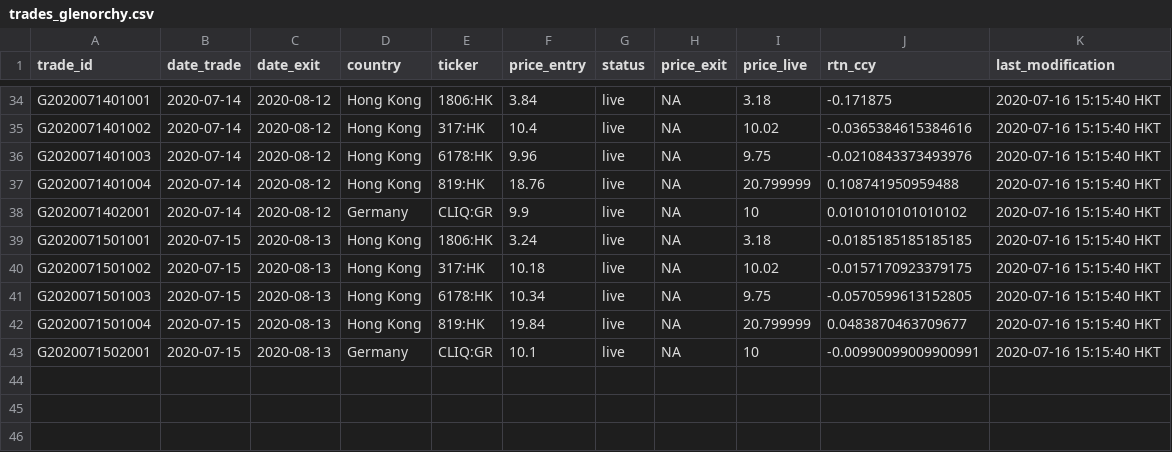
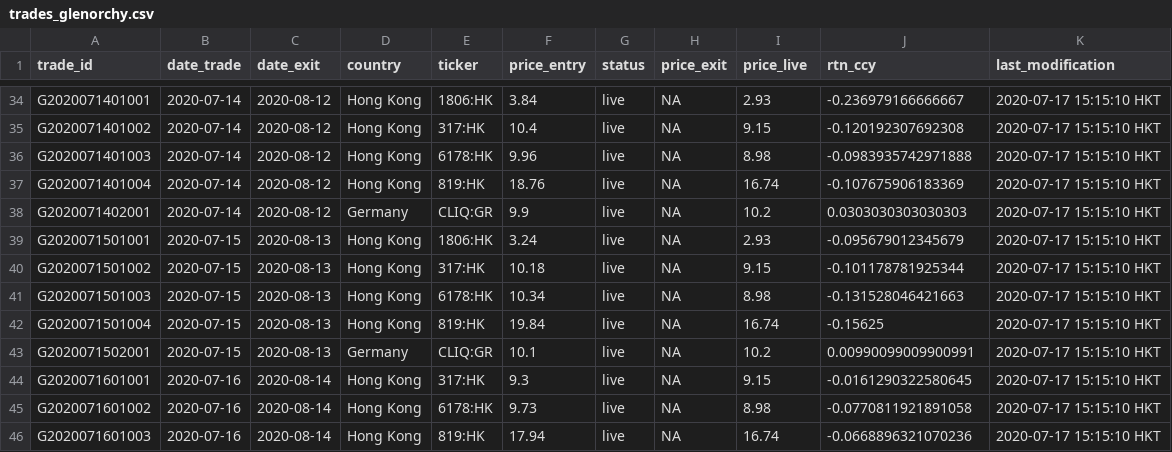
Before and after one commit to Ventura-Strats/Glenorchy, a CSV file: Trades_Full_Ledger/trades_glenorchy.csv, drawn as a sheet; only a part is shown, gaps mark what is left out; the diff covers the shown part only.

```diff
--- a/Trades_Full_Ledger/trades_glenorchy.csv
+++ b/Trades_Full_Ledger/trades_glenorchy.csv
@@ -34,10 +34,13 @@
-"G2020071401001",2020-07-14,2020-08-12,"Hong Kong","1806:HK",3.84,"live",NA,3.18,-0.171875,"2020-07-16 15:15:40 HKT"
-"G2020071401002",2020-07-14,2020-08-12,"Hong Kong","317:HK",10.4,"live",NA,10.02,-0.0365384615384616,"2020-07-16 15:15:40 HKT"
-"G2020071401003",2020-07-14,2020-08-12,"Hong Kong","6178:HK",9.96,"live",NA,9.75,-0.0210843373493976,"2020-07-16 15:15:40 HKT"
-"G2020071401004",2020-07-14,2020-08-12,"Hong Kong","819:HK",18.76,"live",NA,20.799999,0.108741950959488,"2020-07-16 15:15:40 HKT"
-"G2020071402001",2020-07-14,2020-08-12,"Germany","CLIQ:GR",9.9,"live",NA,10,0.0101010101010102,"2020-07-16 15:15:40 HKT"
-"G2020071501001",2020-07-15,2020-08-13,"Hong Kong","1806:HK",3.24,"live",NA,3.18,-0.0185185185185185,"2020-07-16 15:15:40 HKT"
-"G2020071501002",2020-07-15,2020-08-13,"Hong Kong","317:HK",10.18,"live",NA,10.02,-0.0157170923379175,"2020-07-16 15:15:40 HKT"
-"G2020071501003",2020-07-15,2020-08-13,"Hong Kong","6178:HK",10.34,"live",NA,9.75,-0.0570599613152805,"2020-07-16 15:15:40 HKT"
-"G2020071501004",2020-07-15,2020-08-13,"Hong Kong","819:HK",19.84,"live",NA,20.799999,0.0483870463709677,"2020-07-16 15:15:40 HKT"
-"G2020071502001",2020-07-15,2020-08-13,"Germany","CLIQ:GR",10.1,"live",NA,10,-0.00990099009900991,"2020-07-16 15:15:40 HKT"
+"G2020071401001",2020-07-14,2020-08-12,"Hong Kong","1806:HK",3.84,"live",NA,2.93,-0.236979166666667,"2020-07-17 15:15:10 HKT"
+"G2020071401002",2020-07-14,2020-08-12,"Hong Kong","317:HK",10.4,"live",NA,9.15,-0.120192307692308,"2020-07-17 15:15:10 HKT"
+"G2020071401003",2020-07-14,2020-08-12,"Hong Kong","6178:HK",9.96,"live",NA,8.98,-0.0983935742971888,"2020-07-17 15:15:10 HKT"
+"G2020071401004",2020-07-14,2020-08-12,"Hong Kong","819:HK",18.76,"live",NA,16.74,-0.107675906183369,"2020-07-17 15:15:10 HKT"
+"G2020071402001",2020-07-14,2020-08-12,"Germany","CLIQ:GR",9.9,"live",NA,10.2,0.0303030303030303,"2020-07-17 15:15:10 HKT"
+"G2020071501001",2020-07-15,2020-08-13,"Hong Kong","1806:HK",3.24,"live",NA,2.93,-0.095679012345679,"2020-07-17 15:15:10 HKT"
+"G2020071501002",2020-07-15,2020-08-13,"Hong Kong","317:HK",10.18,"live",NA,9.15,-0.101178781925344,"2020-07-17 15:15:10 HKT"
+"G2020071501003",2020-07-15,2020-08-13,"Hong Kong","6178:HK",10.34,"live",NA,8.98,-0.131528046421663,"2020-07-17 15:15:10 HKT"
+"G2020071501004",2020-07-15,2020-08-13,"Hong Kong","819:HK",19.84,"live",NA,16.74,-0.15625,"2020-07-17 15:15:10 HKT"
+"G2020071502001",2020-07-15,2020-08-13,"Germany","CLIQ:GR",10.1,"live",NA,10.2,0.00990099009900991,"2020-07-17 15:15:10 HKT"
+"G2020071601001",2020-07-16,2020-08-14,"Hong Kong","317:HK",9.3,"live",NA,9.15,-0.0161290322580645,"2020-07-17 15:15:10 HKT"
+"G2020071601002",2020-07-16,2020-08-14,"Hong Kong","6178:HK",9.73,"live",NA,8.98,-0.0770811921891058,"2020-07-17 15:15:10 HKT"
+"G2020071601003",2020-07-16,2020-08-14,"Hong Kong","819:HK",17.94,"live",NA,16.74,-0.0668896321070236,"2020-07-17 15:15:10 HKT"
```
Also changed, not shown: 96 edited cells elsewhere in this file.
